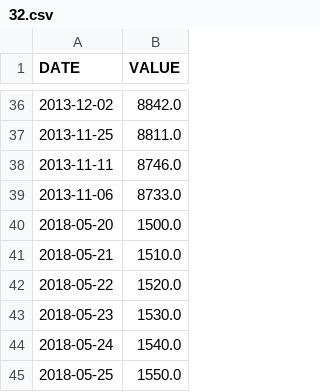
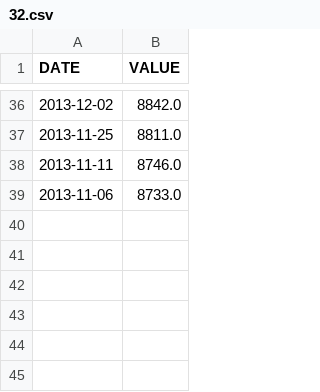
Before and after one commit to Pavlo-Momotenko/Meters-Monitoring, a CSV file: meter_csv/32.csv, drawn as a sheet; only a part is shown, gaps mark what is left out.

Commit message:
data uploading correctives

```diff
--- a/meter_csv/32.csv
+++ b/meter_csv/32.csv
@@ -39,7 +39 @@ DATE,VALUE
 2013-11-06,8733.0
-2018-05-20,1500.0
-2018-05-21,1510.0
-2018-05-22,1520.0
-2018-05-23,1530.0
-2018-05-24,1540.0
-2018-05-25,1550.0
```
Also changed, not shown: 1 other file.
